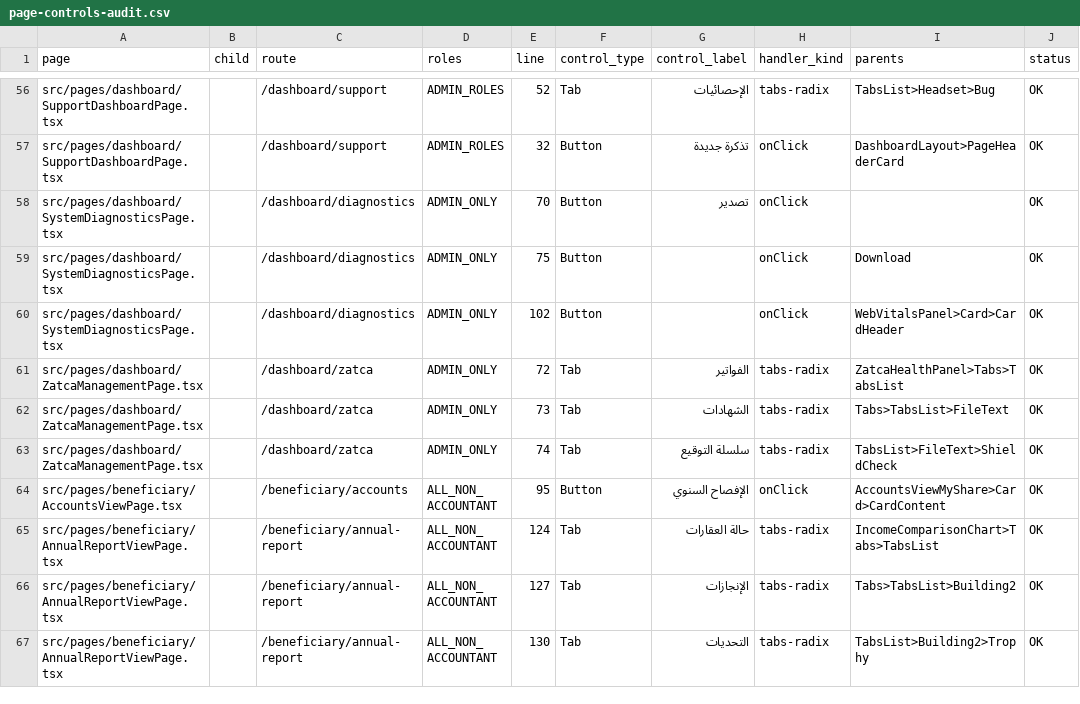
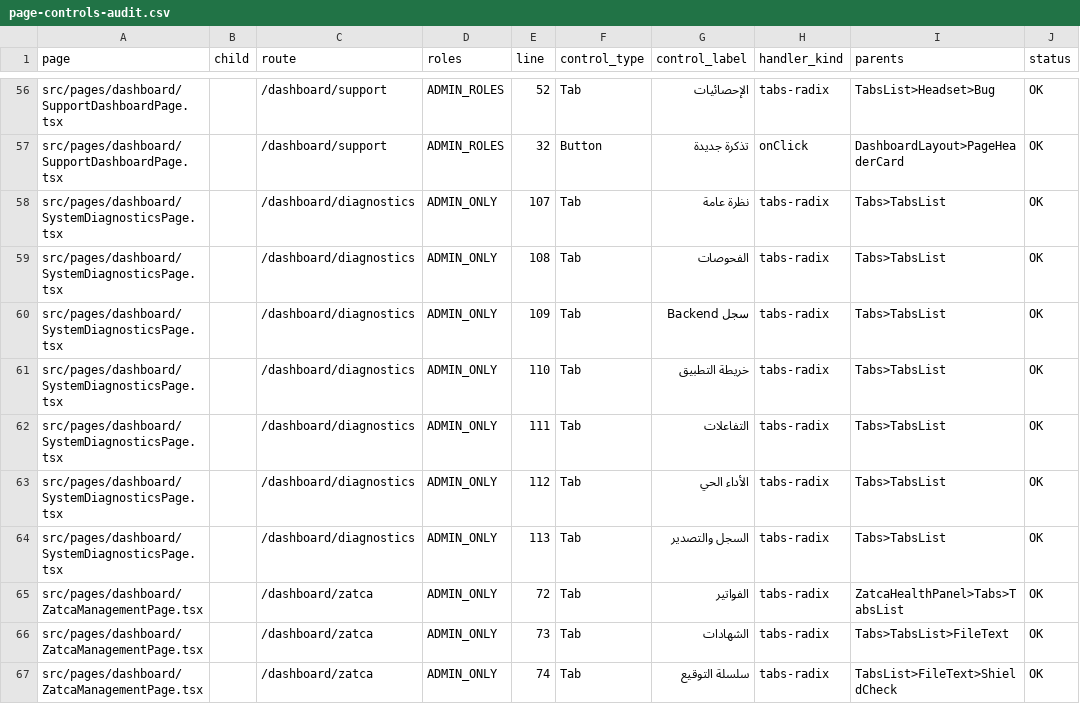
Before and after one commit to marzoouq/waqf-mr, a CSV file: audit/page-controls-audit.csv, drawn as a sheet; only a part is shown, gaps mark what is left out; the shorter side is filled out with more unchanged rows.

```diff
--- a/audit/page-controls-audit.csv
+++ b/audit/page-controls-audit.csv
@@ -57,5 +57,9 @@ src/pages/dashboard/SupportDashboardPage.tsx,,/dashboard/support,ADMIN_ROLES,52,
 src/pages/dashboard/SupportDashboardPage.tsx,,/dashboard/support,ADMIN_ROLES,32,Button,"تذكرة جديدة",onClick,"DashboardLayout>PageHeaderCard",OK
-src/pages/dashboard/SystemDiagnosticsPage.tsx,,/dashboard/diagnostics,ADMIN_ONLY,70,Button,"تصدير",onClick,"",OK
-src/pages/dashboard/SystemDiagnosticsPage.tsx,,/dashboard/diagnostics,ADMIN_ONLY,75,Button,"",onClick,"Download",OK
-src/pages/dashboard/SystemDiagnosticsPage.tsx,,/dashboard/diagnostics,ADMIN_ONLY,102,Button,"",onClick,"WebVitalsPanel>Card>CardHeader",OK
+src/pages/dashboard/SystemDiagnosticsPage.tsx,,/dashboard/diagnostics,ADMIN_ONLY,107,Tab,"نظرة عامة",tabs-radix,"Tabs>TabsList",OK
+src/pages/dashboard/SystemDiagnosticsPage.tsx,,/dashboard/diagnostics,ADMIN_ONLY,108,Tab,"الفحوصات",tabs-radix,"Tabs>TabsList",OK
+src/pages/dashboard/SystemDiagnosticsPage.tsx,,/dashboard/diagnostics,ADMIN_ONLY,109,Tab,"سجل Backend",tabs-radix,"Tabs>TabsList",OK
+src/pages/dashboard/SystemDiagnosticsPage.tsx,,/dashboard/diagnostics,ADMIN_ONLY,110,Tab,"خريطة التطبيق",tabs-radix,"Tabs>TabsList",OK
+src/pages/dashboard/SystemDiagnosticsPage.tsx,,/dashboard/diagnostics,ADMIN_ONLY,111,Tab,"التفاعلات",tabs-radix,"Tabs>TabsList",OK
+src/pages/dashboard/SystemDiagnosticsPage.tsx,,/dashboard/diagnostics,ADMIN_ONLY,112,Tab,"الأداء الحي",tabs-radix,"Tabs>TabsList",OK
+src/pages/dashboard/SystemDiagnosticsPage.tsx,,/dashboard/diagnostics,ADMIN_ONLY,113,Tab,"السجل والتصدير",tabs-radix,"Tabs>TabsList",OK
 src/pages/dashboard/ZatcaManagementPage.tsx,,/dashboard/zatca,ADMIN_ONLY,72,Tab,"الفواتير",tabs-radix,"ZatcaHealthPanel>Tabs>TabsList",OK
```
Also changed, not shown: audit/structure-inventory.csv, 5 other files.
